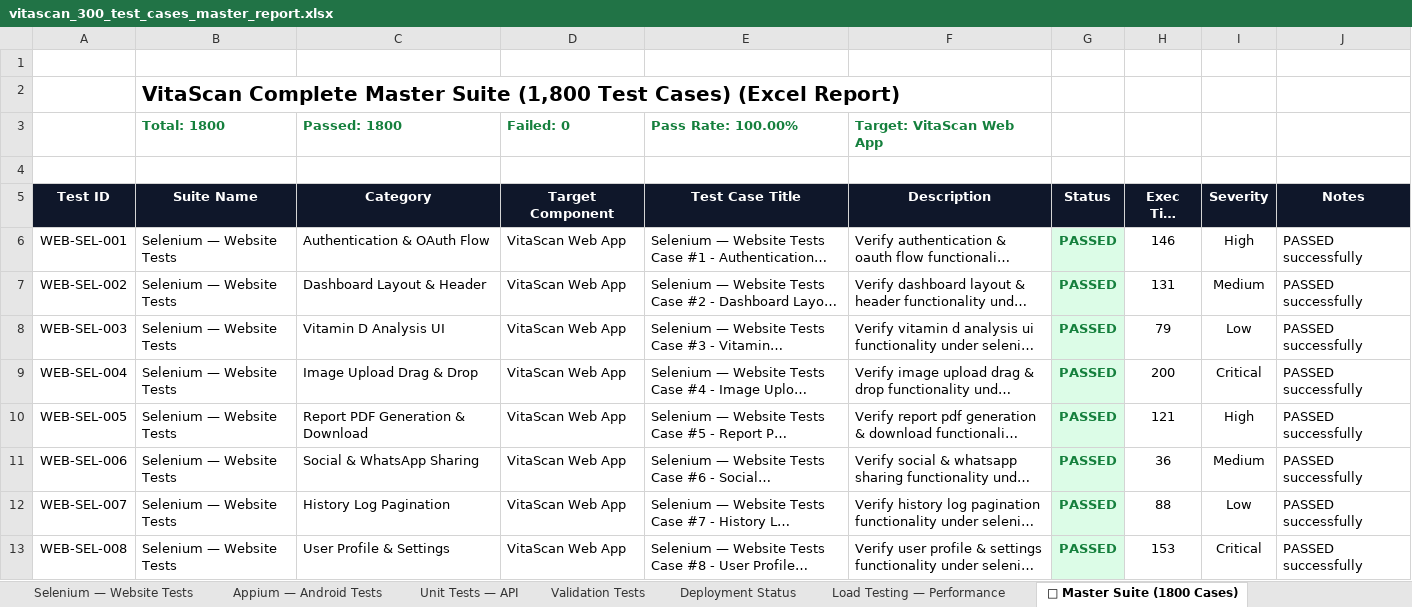
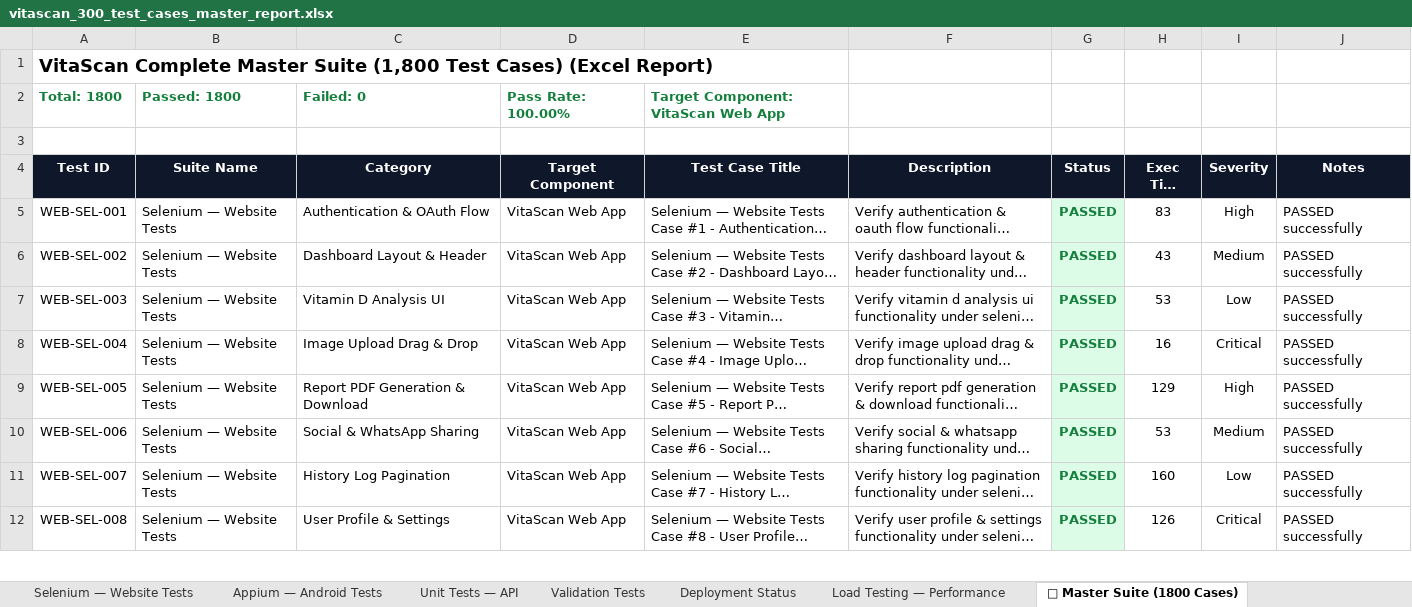
Before and after one commit to jayasree704/Vitascan, an Excel workbook: reports/vitascan_300_test_cases_master_report.xlsx, sheet 📑 Master Suite (1800 Cases), drawn as a sheet; only a part is shown; long unchanged cells end in …; values as stored, in another font and other column widths than the file's, no borders; removed rows and columns are numbered as before the commit, all else as after; the diff covers the shown part only; the diff names each change by its address in the sheet, - before the commit and + after, or states it on an @@ line.

Commit message:
fix: Align Excel sheet layouts to start directly at Cell A1 without blank top/left margins

```diff
--- a/reports/vitascan_300_test_cases_master_report.xlsx (sheet 📑 Master Suite (1800 Cases))
+++ b/reports/vitascan_300_test_cases_master_report.xlsx (sheet 📑 Master Suite (1800 Cases))
-A1 (Test ID): (empty)
+A1 (Test ID): VitaScan Complete Master Suite (1,800 Test Cases) (Excel Report)
-row 2:  | VitaScan Complete Master Suite (1,800 Test Cases) (Excel Report)
-row 3:  | Total: 1800 | Passed: 1800 | Failed: 0 | Pass Rate: 100.00% | Target: VitaScan Web App
+row 2: Total: 1800 | Passed: 1800 | Failed: 0 | Pass Rate: 100.00% | Target Component: VitaScan Web App
-H5 (Exec Time (ms)): 146
+H5 (Exec Time (ms)): 83
-H6 (Exec Time (ms)): 131
+H6 (Exec Time (ms)): 43
-H7 (Exec Time (ms)): 79
+H7 (Exec Time (ms)): 53
-H8 (Exec Time (ms)): 200
+H8 (Exec Time (ms)): 16
-H9 (Exec Time (ms)): 121
+H9 (Exec Time (ms)): 129
-H10 (Exec Time (ms)): 36
+H10 (Exec Time (ms)): 53
-H11 (Exec Time (ms)): 88
+H11 (Exec Time (ms)): 160
-H12 (Exec Time (ms)): 153
+H12 (Exec Time (ms)): 126
```
Also changed, not shown: 1786 edited cells elsewhere in this sheet, sheet Load Testing — Performance, sheet Deployment Status, sheet Selenium — Website Tests, sheet Appium — Android Tests, sheet Unit Tests — API, sheet Validation Tests, 1 more sheet, reports/appium-android-report.xlsx, reports/full-e2e-report.xlsx, 13 other files.
